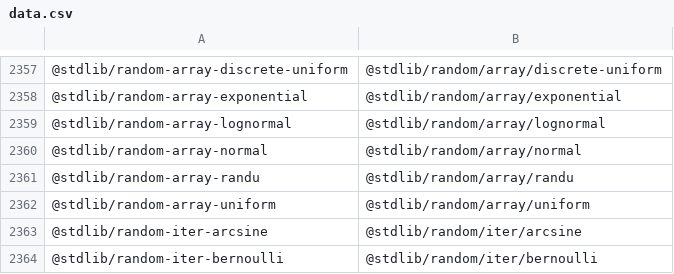
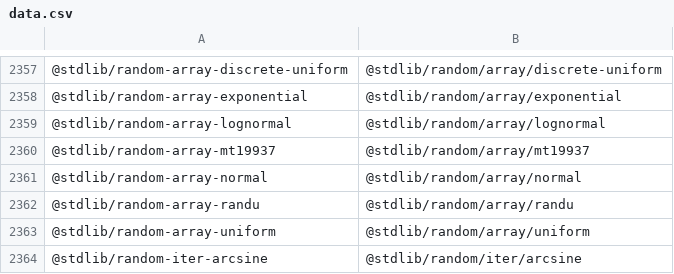
Before and after one commit to stdlib-js/namespace-standalone2pkg, a CSV file: data/data.csv, drawn as a sheet; only a part is shown, gaps mark what is left out; the shorter side is filled out with more unchanged rows.

```diff
--- a/data/data.csv
+++ b/data/data.csv
@@ -2359,2 +2359,3 @@
 "@stdlib/random-array-lognormal","@stdlib/random/array/lognormal"
+"@stdlib/random-array-mt19937","@stdlib/random/array/mt19937"
 "@stdlib/random-array-normal","@stdlib/random/array/normal"
```
Also changed, not shown: 2 other files.
